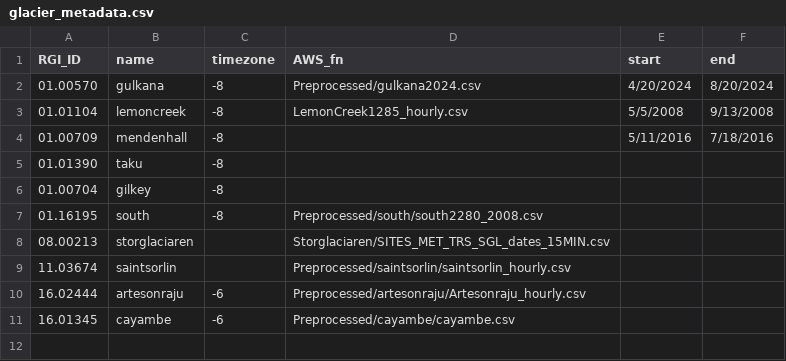
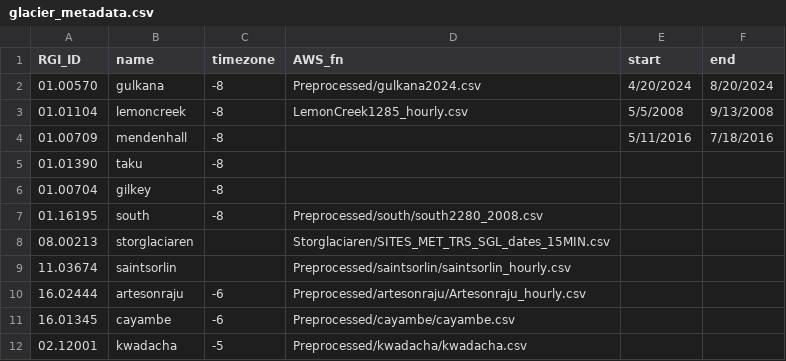
Before and after one commit to clairevwilson/PyGEM-EB, a CSV file: data/glacier_metadata.csv, drawn as a sheet; the diff names each change by its address in the sheet, - before the commit and + after, or states it on an @@ line.

```diff
--- a/data/glacier_metadata.csv
+++ b/data/glacier_metadata.csv
+row 12: 02.12001 | kwadacha | -5 | Preprocessed/kwadacha/kwadacha.csv
```
Also changed, not shown: data/by_glacier/gulkana/shade/gulkanacenter_irr.csv, data/by_glacier/gulkana/site_constants.csv, 8 other files.
